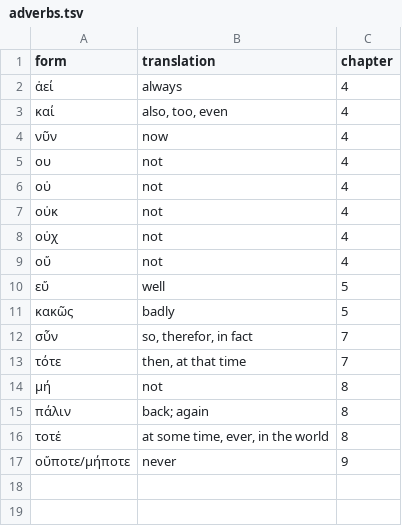
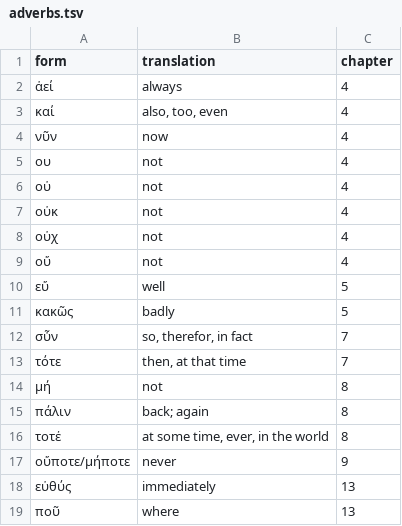
Before and after one commit to willf/shelmerdine-greek, a TSV file: vocabulary/adverbs.tsv, drawn as a sheet; the diff names each change by its address in the sheet, - before the commit and + after, or states it on an @@ line.

```diff
--- a/vocabulary/adverbs.tsv
+++ b/vocabulary/adverbs.tsv
+row 18: εὐθύς | immediately | 13
+row 19: ποῦ | where | 13
```
Also changed, not shown: vocabulary/adjectives.tsv, vocabulary/conjunctions.tsv, 2 other files.
